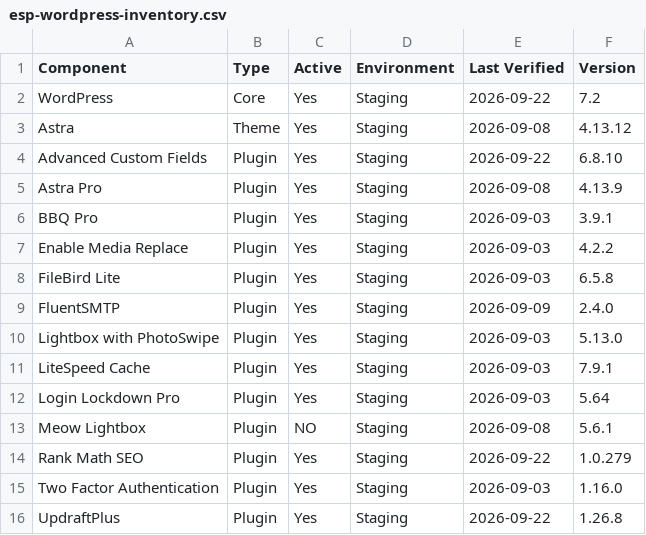
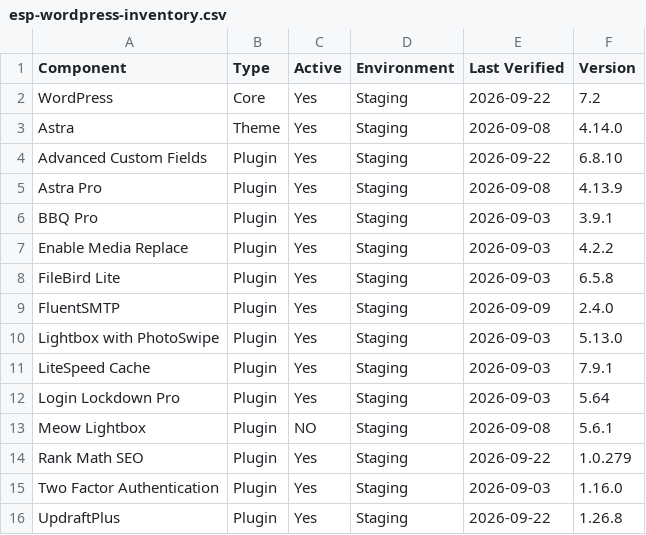
Before and after one commit to cspencer326/ESP-WP-Inventory, a CSV file: esp-wordpress-inventory.csv, drawn as a sheet.

Commit message:
Update ESP WordPress inventory

```diff
--- a/esp-wordpress-inventory.csv
+++ b/esp-wordpress-inventory.csv
@@ -2,3 +2,3 @@ Component,Type,Active,Environment,Last Verified,Version
 WordPress,Core,Yes,Staging,2026-09-22,7.2
-Astra,Theme,Yes,Staging,2026-09-08,4.13.12
+Astra,Theme,Yes,Staging,2026-09-08,4.14.0
 Advanced Custom Fields,Plugin,Yes,Staging,2026-09-22,6.8.10
```
